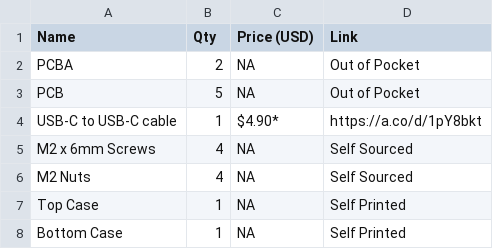
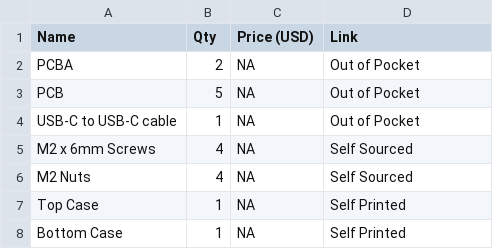
Before and after one commit to jeninh/jeninhub, a CSV file: BOM/bom.csv, drawn as a sheet.

Commit message:
Update bom.csv

```diff
--- a/BOM/bom.csv
+++ b/BOM/bom.csv
@@ -3,3 +3,3 @@ PCBA,2,NA,Out of Pocket
 PCB,5,NA,Out of Pocket
-USB-C to USB-C cable,1,$4.90*,https://a.co/d/1pY8bkt
+USB-C to USB-C cable,1,NA, Out of Pocket
 M2 x 6mm Screws,4,NA,Self Sourced
```
